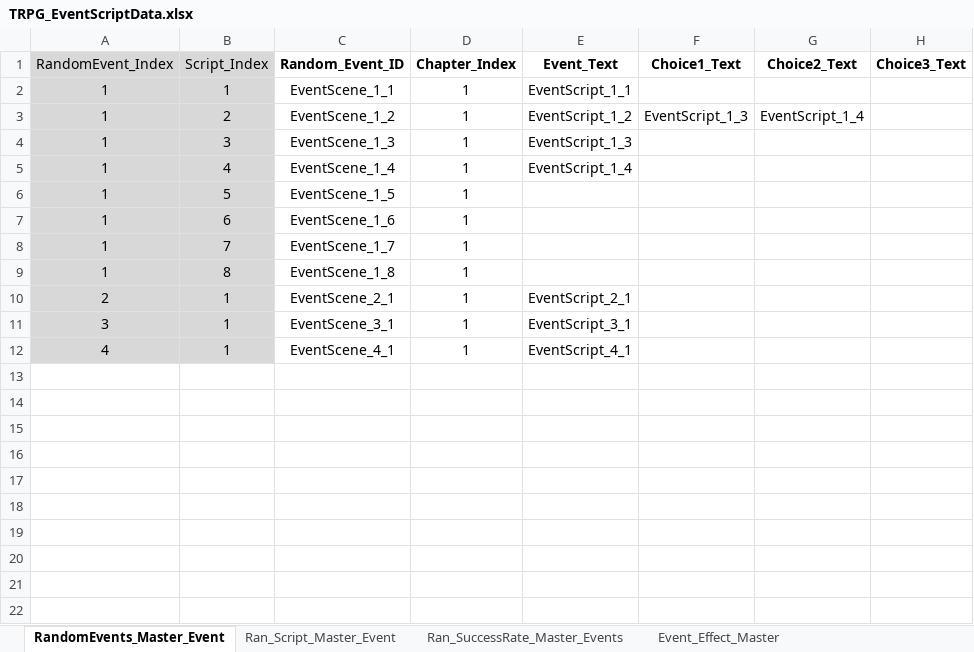
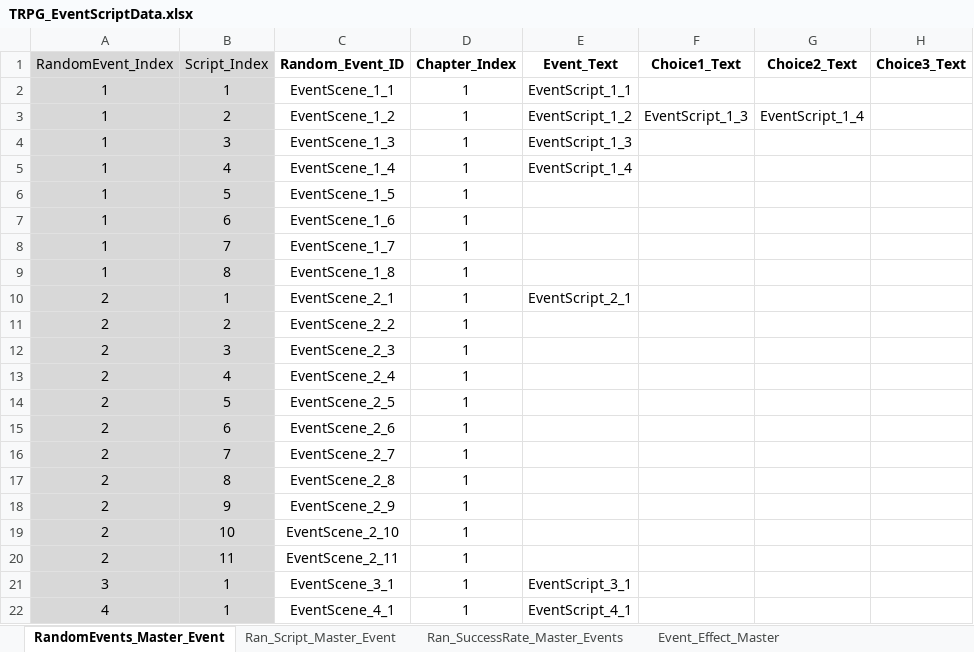
Before and after one commit to SoyCkicken/Adventure, an Excel workbook: JsonFile/Assets/ExcelFiles/TRPG_EventScriptData.xlsx, sheet RandomEvents_Master_Event, drawn as a sheet; values as stored, in another font and other column widths than the file's, no borders; the diff names each change by its address in the sheet, - before the commit and + after, or states it on an @@ line.

```diff
--- a/JsonFile/Assets/ExcelFiles/TRPG_EventScriptData.xlsx (sheet RandomEvents_Master_Event)
+++ b/JsonFile/Assets/ExcelFiles/TRPG_EventScriptData.xlsx (sheet RandomEvents_Master_Event)
+row 11: 2 | 2 | EventScene_2_2 | 1
+row 12: 2 | 3 | EventScene_2_3 | 1
+row 13: 2 | 4 | EventScene_2_4 | 1
+row 14: 2 | 5 | EventScene_2_5 | 1
+row 15: 2 | 6 | EventScene_2_6 | 1
+row 16: 2 | 7 | EventScene_2_7 | 1
+row 17: 2 | 8 | EventScene_2_8 | 1
+row 18: 2 | 9 | EventScene_2_9 | 1
+row 19: 2 | 10 | EventScene_2_10 | 1
+row 20: 2 | 11 | EventScene_2_11 | 1
```
Also changed, not shown: sheet Ran_Script_Master_Event, JsonFile/Assets/ExcelFiles/AllItem_Master.xlsx, JsonFile/Assets/ExcelFiles/TRPG_ScriptData.xlsx, 12 other files.
